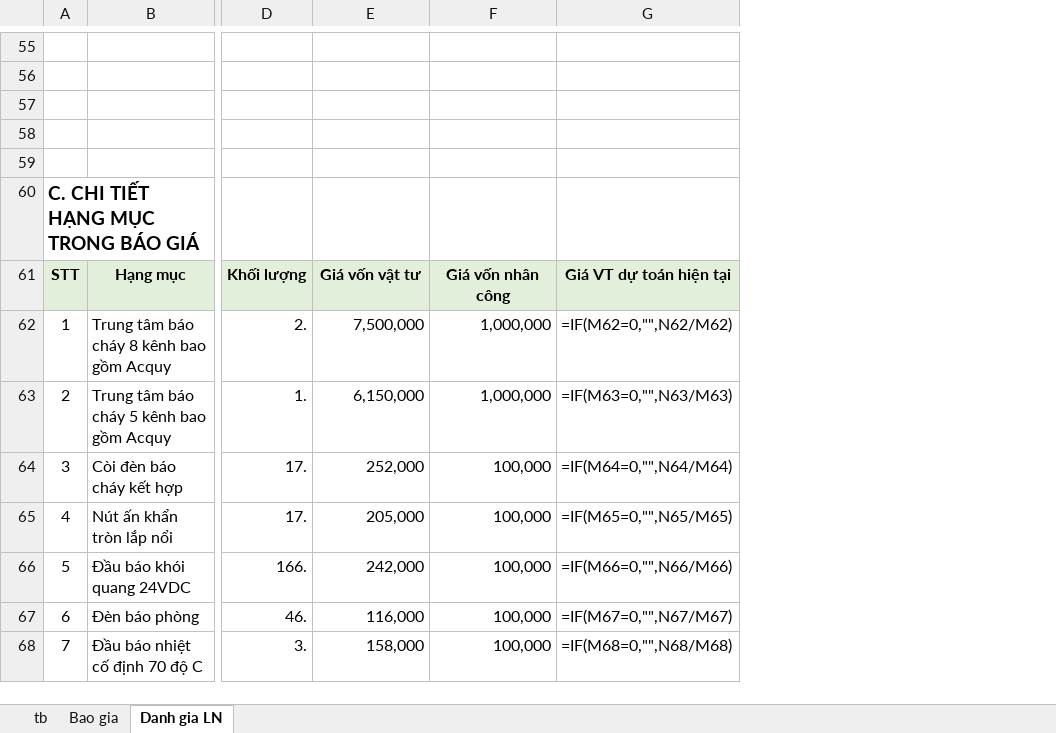
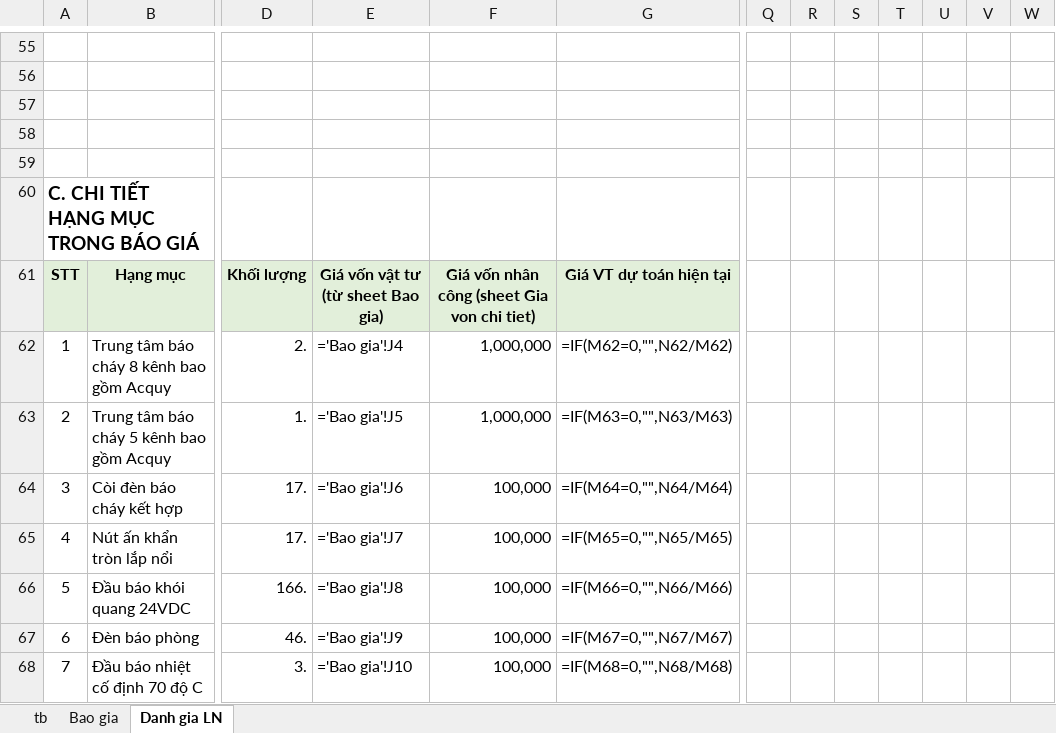
Before and after one commit to thaihoa89qb-del/ClaudeCloud, an Excel workbook: Báo giá 1.xlsx, sheet Danh gia LN, drawn as a sheet; only a part is shown, gaps mark what is left out; values as stored, in another font and other column widths than the file's, no borders; formulas without a stored value are shown as written; the diff covers the shown part only; the diff names each change by its address in the sheet, - before the commit and + after, or states it on an @@ line.

```diff
--- a/Báo giá 1.xlsx (sheet Danh gia LN)
+++ b/Báo giá 1.xlsx (sheet Danh gia LN)
+column Q, empty
+column R, empty
+column S, empty
+column T, empty
+column U, empty
+column V, empty
+column W, empty
-E61: Giá vốn vật tư
+E61: Giá vốn vật tư (từ sheet Bao gia)
-F61: Giá vốn nhân công
+F61: Giá vốn nhân công (sheet Gia von chi tiet)
-E62: 7,500,000
+E62: ='Bao gia'!J4
-E63: 6,150,000
+E63: ='Bao gia'!J5
-E64: 252,000
+E64: ='Bao gia'!J6
-E65: 205,000
+E65: ='Bao gia'!J7
-E66: 242,000
+E66: ='Bao gia'!J8
-E67: 116,000
+E67: ='Bao gia'!J9
-E68: 158,000
+E68: ='Bao gia'!J10
```
Also changed, not shown: 3 added rows, 2 removed rows, 126 edited cells and row numbers in column A elsewhere in this sheet, sheet Bao gia, sheet tb, Báo giá 2.xlsx.
